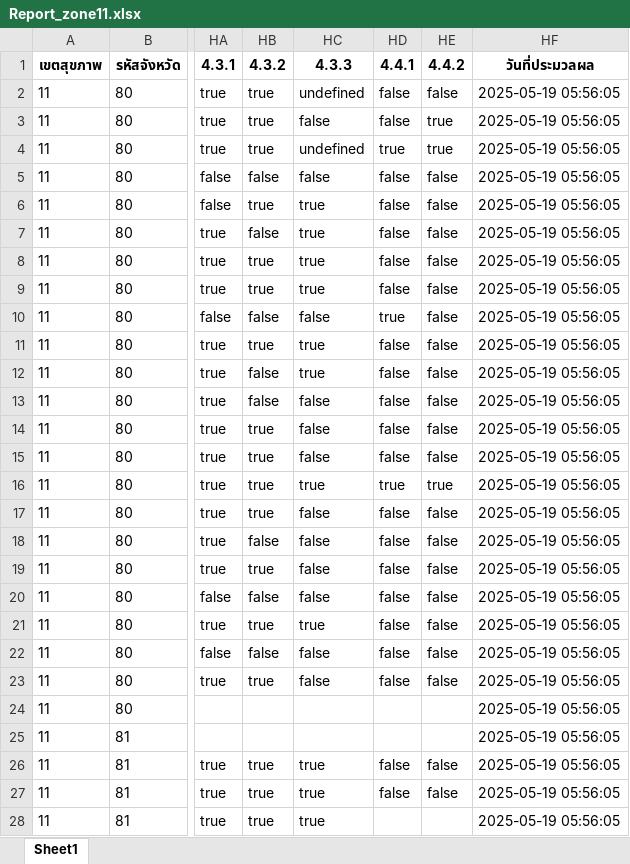
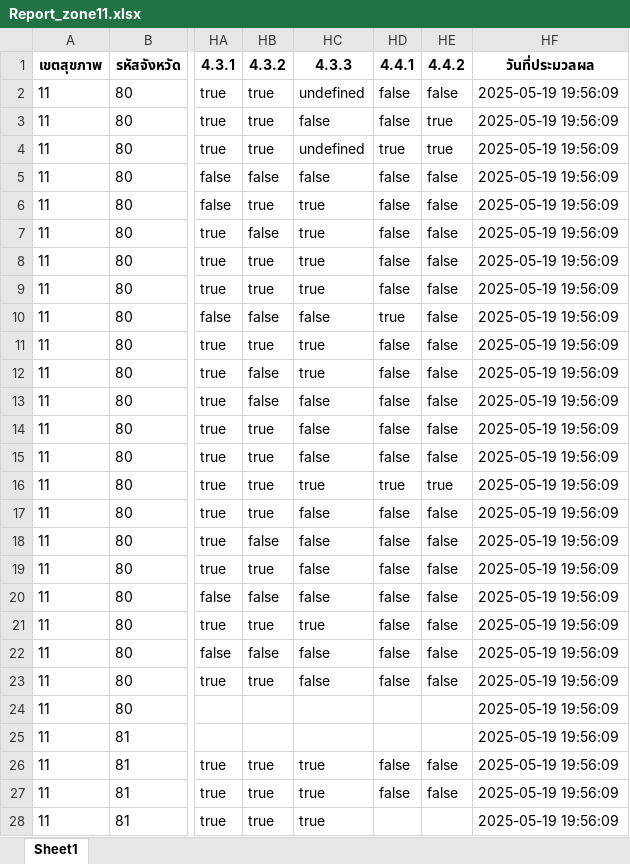
Before and after one commit to Watcharin6873/smarthosp-api, an Excel workbook: report_zone/Report_zone11.xlsx, sheet Sheet1, drawn as a sheet; only a part is shown, gaps mark what is left out; values as stored, in another font and other column widths than the file's, no borders; the diff covers the shown part only; the diff names each change by its address in the sheet, - before the commit and + after, or states it on an @@ line.

```diff
--- a/report_zone/Report_zone11.xlsx (sheet Sheet1)
+++ b/report_zone/Report_zone11.xlsx (sheet Sheet1)
-HF2:HF28 (วันที่ประมวลผล): 2025-05-19 05:56:05
+HF2:HF28 (วันที่ประมวลผล): 2025-05-19 19:56:09
```
Also changed, not shown: 55 edited cells elsewhere in this sheet, report_zone/Report_zone1.xlsx, report_zone/Report_zone12.xlsx, 9 other files.
